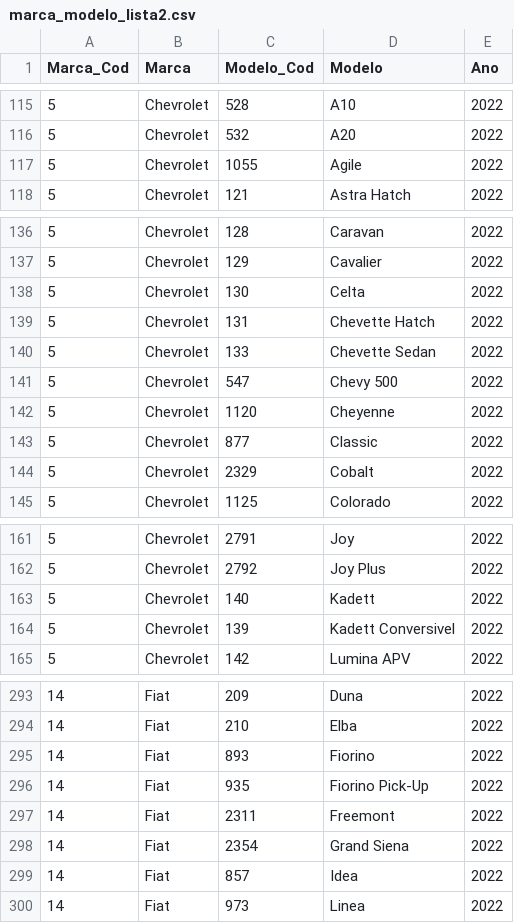
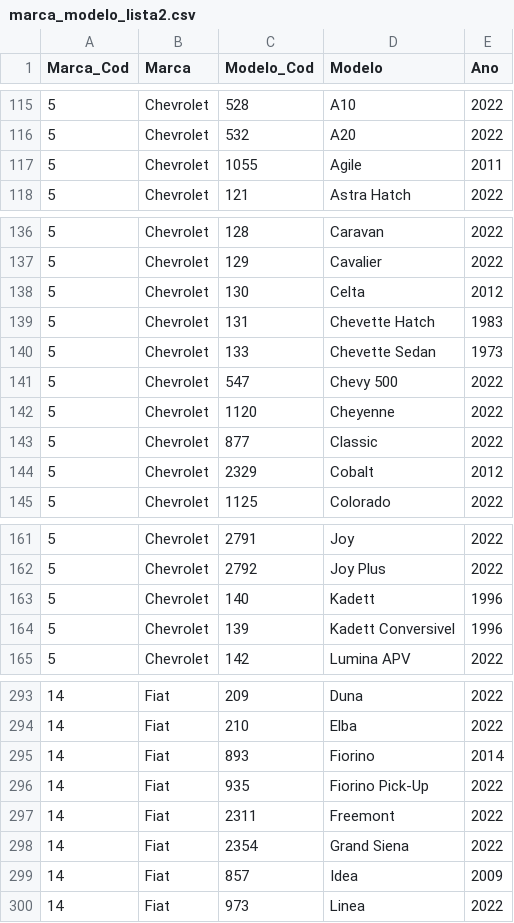
Before and after one commit to eng-rodrigocunha/vkt, a CSV file: datasets/marca_modelo_lista2.csv, drawn as a sheet; only a part is shown, gaps mark what is left out; the diff covers the shown part only.

```diff
--- a/datasets/marca_modelo_lista2.csv
+++ b/datasets/marca_modelo_lista2.csv
@@ -116,3 +116,3 @@ Marca_Cod,Marca,Modelo_Cod,Modelo,Ano
 5,Chevrolet,532,A20,2022
-5,Chevrolet,1055,Agile,2022
+5,Chevrolet,1055,Agile,2011
 5,Chevrolet,121,Astra Hatch,2022
@@ -137,5 +137,5 @@ Marca_Cod,Marca,Modelo_Cod,Modelo,Ano
 5,Chevrolet,129,Cavalier,2022
-5,Chevrolet,130,Celta,2022
-5,Chevrolet,131,Chevette Hatch,2022
-5,Chevrolet,133,Chevette Sedan,2022
+5,Chevrolet,130,Celta,2012
+5,Chevrolet,131,Chevette Hatch,1983
+5,Chevrolet,133,Chevette Sedan,1973
 5,Chevrolet,547,Chevy 500,2022
@@ -143,3 +143,3 @@ Marca_Cod,Marca,Modelo_Cod,Modelo,Ano
 5,Chevrolet,877,Classic,2022
-5,Chevrolet,2329,Cobalt,2022
+5,Chevrolet,2329,Cobalt,2012
 5,Chevrolet,1125,Colorado,2022
@@ -162,4 +162,4 @@ Marca_Cod,Marca,Modelo_Cod,Modelo,Ano
 5,Chevrolet,2792,Joy Plus,2022
-5,Chevrolet,140,Kadett,2022
-5,Chevrolet,139,Kadett Conversivel,2022
+5,Chevrolet,140,Kadett,1996
+5,Chevrolet,139,Kadett Conversivel,1996
 5,Chevrolet,142,Lumina APV,2022
@@ -294,3 +294,3 @@ Marca_Cod,Marca,Modelo_Cod,Modelo,Ano
 14,Fiat,210,Elba,2022
-14,Fiat,893,Fiorino,2022
+14,Fiat,893,Fiorino,2014
 14,Fiat,935,Fiorino Pick-Up,2022
@@ -298,3 +298,3 @@ Marca_Cod,Marca,Modelo_Cod,Modelo,Ano
 14,Fiat,2354,Grand Siena,2022
-14,Fiat,857,Idea,2022
+14,Fiat,857,Idea,2009
 14,Fiat,973,Linea,2022
```
Also changed, not shown: 1 edited cell elsewhere in this file, datasets/marca_modelo_lista2_exc_priority.csv, 10 other files.
